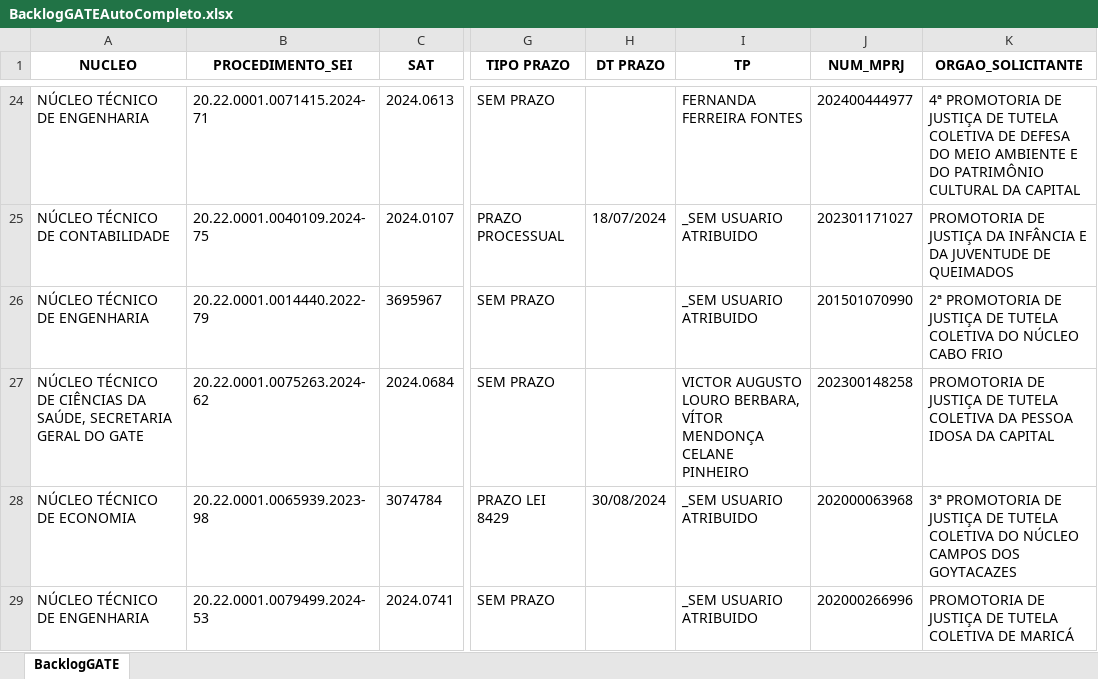
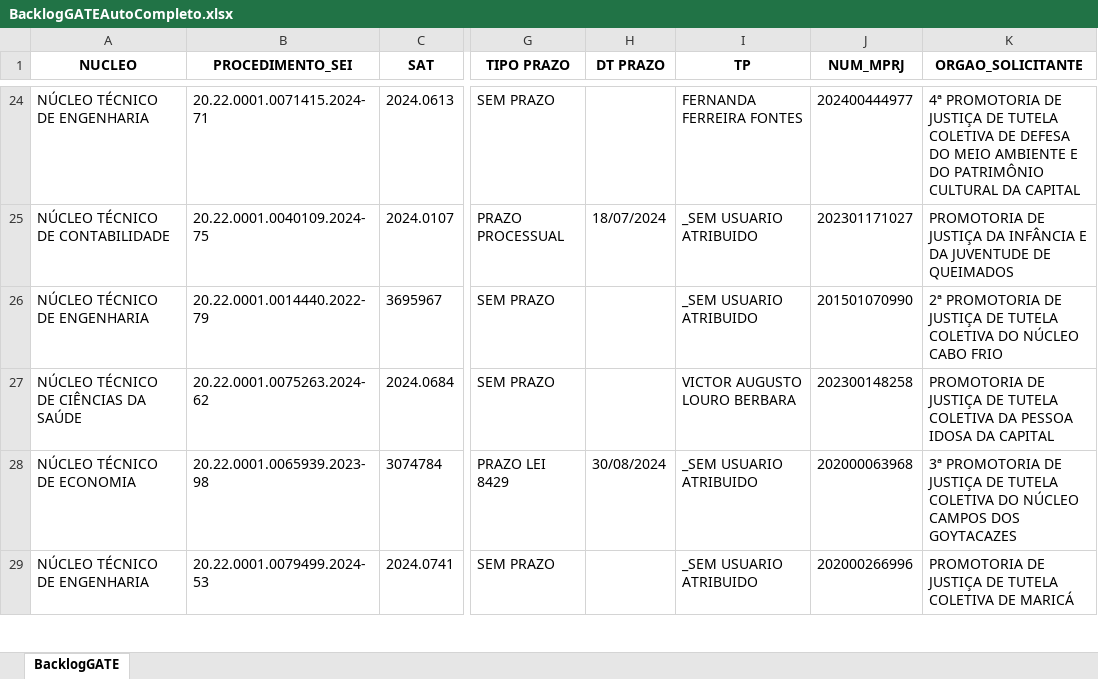
Before and after one commit to pedropaixaomprj/backlog-GATE, an Excel workbook: BacklogGATEAutoCompleto.xlsx, sheet BacklogGATE, drawn as a sheet; only a part is shown, gaps mark what is left out; values as stored, in another font and other column widths than the file's, no borders; the diff covers the shown part only; the diff names each change by its address in the sheet, - before the commit and + after, or states it on an @@ line.

Commit message:
Add backlog, prod, and saida_sem_it - 2025-12-11 12:30:03

```diff
--- a/BacklogGATEAutoCompleto.xlsx (sheet BacklogGATE)
+++ b/BacklogGATEAutoCompleto.xlsx (sheet BacklogGATE)
-A27 (NUCLEO): …CIÊNCIAS DA SAÚDE, SECRETARIA GERAL DO GATE
+A27 (NUCLEO): …CIÊNCIAS DA SAÚDE
-I27 (TP): VICTOR AUGUSTO LOURO BERBARA, VÍTOR MENDONÇA CELANE PINHEIRO
+I27 (TP): VICTOR AUGUSTO LOURO BERBARA
```
Also changed, not shown: 5 added rows, 6 removed rows and 19 edited cells elsewhere in this sheet, SaidaSemITGATEAutoCompleto.xlsx, 1 other file.
